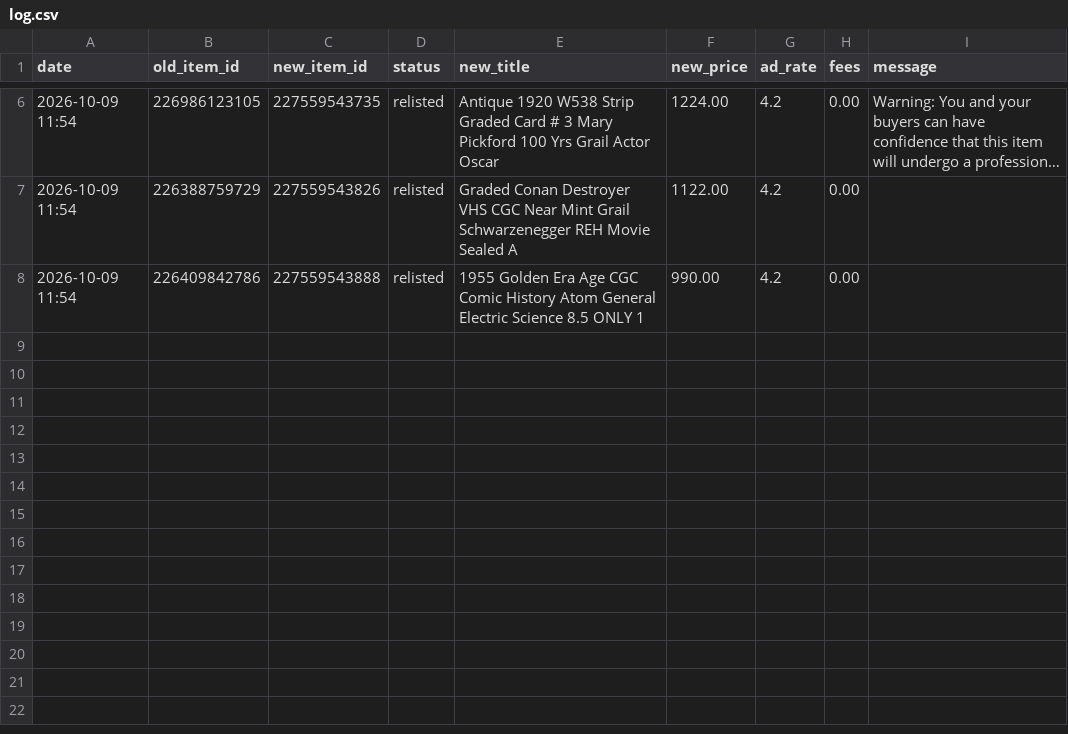
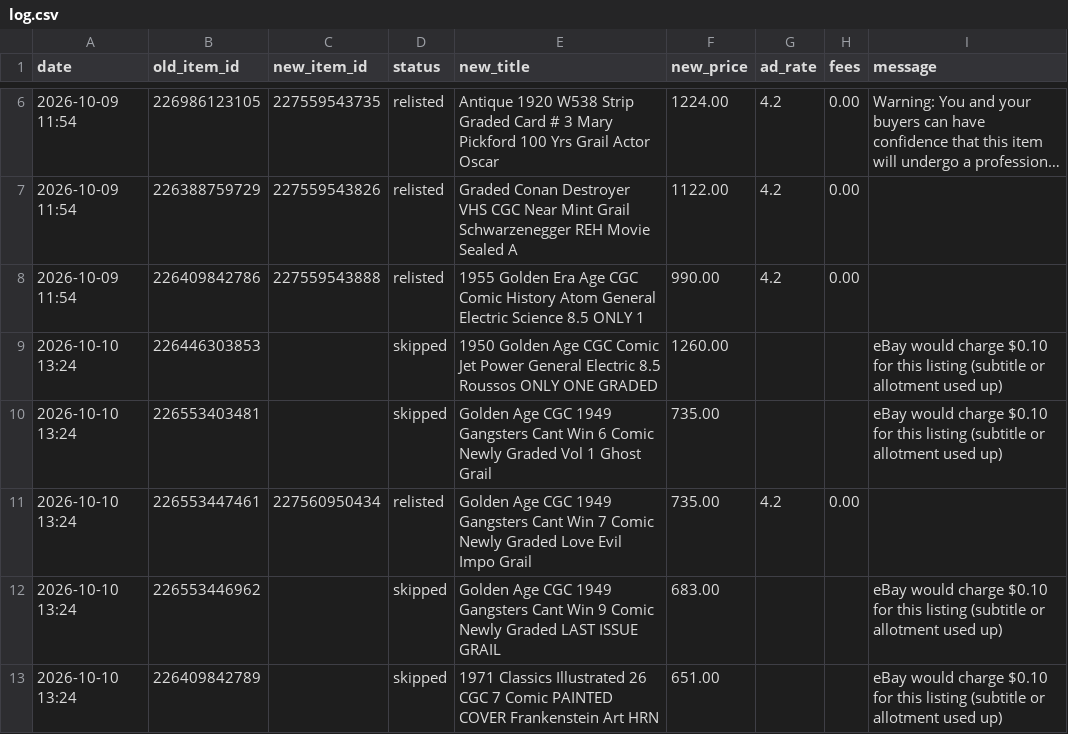
Before and after one commit to cromcomics1/ig-ebay-poster, a CSV file: log.csv, drawn as a sheet; only a part is shown, gaps mark what is left out; long unchanged cells end in …; the diff names each change by its address in the sheet, - before the commit and + after, or states it on an @@ line.

Commit message:
Sell-similar log: 5 entries

```diff
--- a/log.csv
+++ b/log.csv
+row 9: 2026-10-10 13:24 | 226446303853 |  | skipped | 1950 Golden Age CGC Comic Jet Power General Electric 8.5 Roussos ONLY ONE GRADED | 1260.00 |  |  | eBay would charge $0.10 for this listing (subtitle or allotment used up)
+row 10: 2026-10-10 13:24 | 226553403481 |  | skipped | Golden Age CGC 1949 Gangsters Cant Win 6 Comic Newly Graded Vol 1 Ghost Grail | 735.00 |  |  | eBay would charge $0.10 for this listing (subtitle or allotment used up)
+row 11: 2026-10-10 13:24 | 226553447461 | 227560950434 | relisted | Golden Age CGC 1949 Gangsters Cant Win 7 Comic Newly Graded Love Evil Impo Grail | 735.00 | 4.2 | 0.00
+row 12: 2026-10-10 13:24 | 226553446962 |  | skipped | Golden Age CGC 1949 Gangsters Cant Win 9 Comic Newly Graded LAST ISSUE GRAIL | 683.00 |  |  | eBay would charge $0.10 for this listing (subtitle or allotment used up)
+row 13: 2026-10-10 13:24 | 226409842789 |  | skipped | 1971 Classics Illustrated 26 CGC 7 Comic PAINTED COVER Frankenstein Art HRN | 651.00 |  |  | eBay would charge $0.10 for this listing (subtitle or allotment used up)
```
